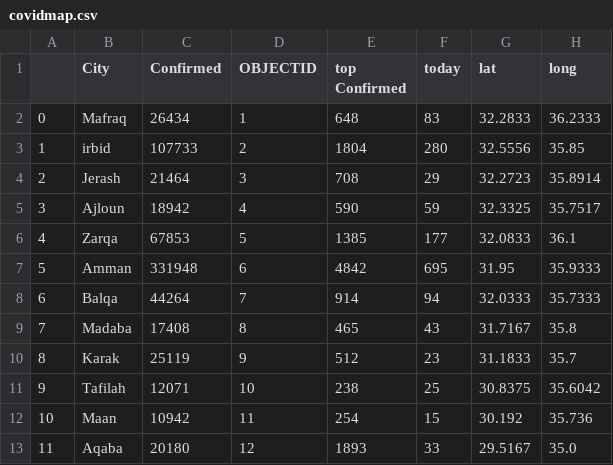
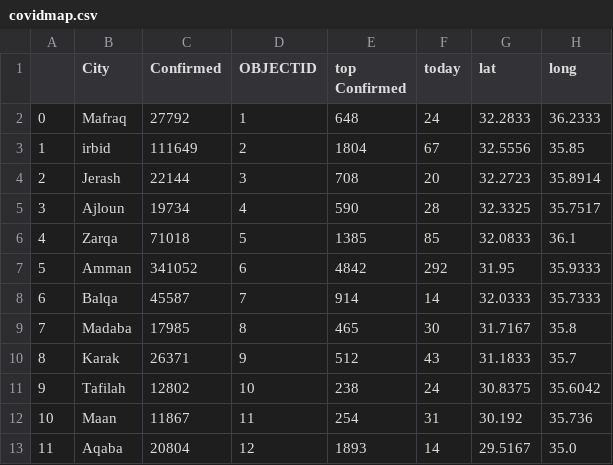
Before and after one commit to osamazalaf/covid19jordan, a CSV file: data/covidmap.csv, drawn as a sheet.

```diff
--- a/data/covidmap.csv
+++ b/data/covidmap.csv
@@ -1,13 +1,13 @@
 ,City,Confirmed,OBJECTID,top Confirmed,today,lat,long
-0,Mafraq,26434,1,648,83,32.2833,36.2333
-1,irbid ,107733,2,1804,280,32.5556,35.85
-2,Jerash,21464,3,708,29,32.2723,35.8914
-3,Ajloun,18942,4,590,59,32.3325,35.7517
-4,Zarqa,67853,5,1385,177,32.0833,36.1
-5,Amman,331948,6,4842,695,31.95,35.9333
-6,Balqa,44264,7,914,94,32.0333,35.7333
-7,Madaba,17408,8,465,43,31.7167,35.8
-8,Karak,25119,9,512,23,31.1833,35.7
-9,Tafilah,12071,10,238,25,30.8375,35.6042
-10,Maan,10942,11,254,15,30.192,35.736
-11,Aqaba,20180,12,1893,33,29.5167,35.0
+0,Mafraq,27792,1,648,24,32.2833,36.2333
+1,irbid ,111649,2,1804,67,32.5556,35.85
+2,Jerash,22144,3,708,20,32.2723,35.8914
+3,Ajloun,19734,4,590,28,32.3325,35.7517
+4,Zarqa,71018,5,1385,85,32.0833,36.1
+5,Amman,341052,6,4842,292,31.95,35.9333
+6,Balqa,45587,7,914,14,32.0333,35.7333
+7,Madaba,17985,8,465,30,31.7167,35.8
+8,Karak,26371,9,512,43,31.1833,35.7
+9,Tafilah,12802,10,238,24,30.8375,35.6042
+10,Maan,11867,11,254,31,30.192,35.736
+11,Aqaba,20804,12,1893,14,29.5167,35.0
```
Also changed, not shown: data/Monthly.csv, 2 other files.
